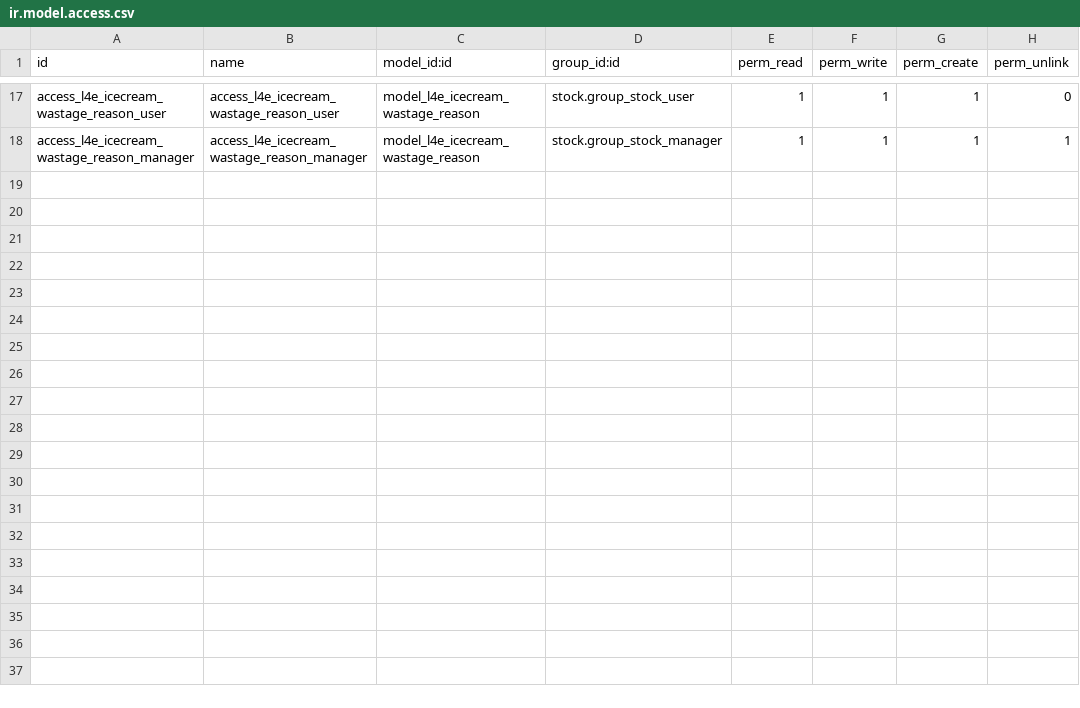
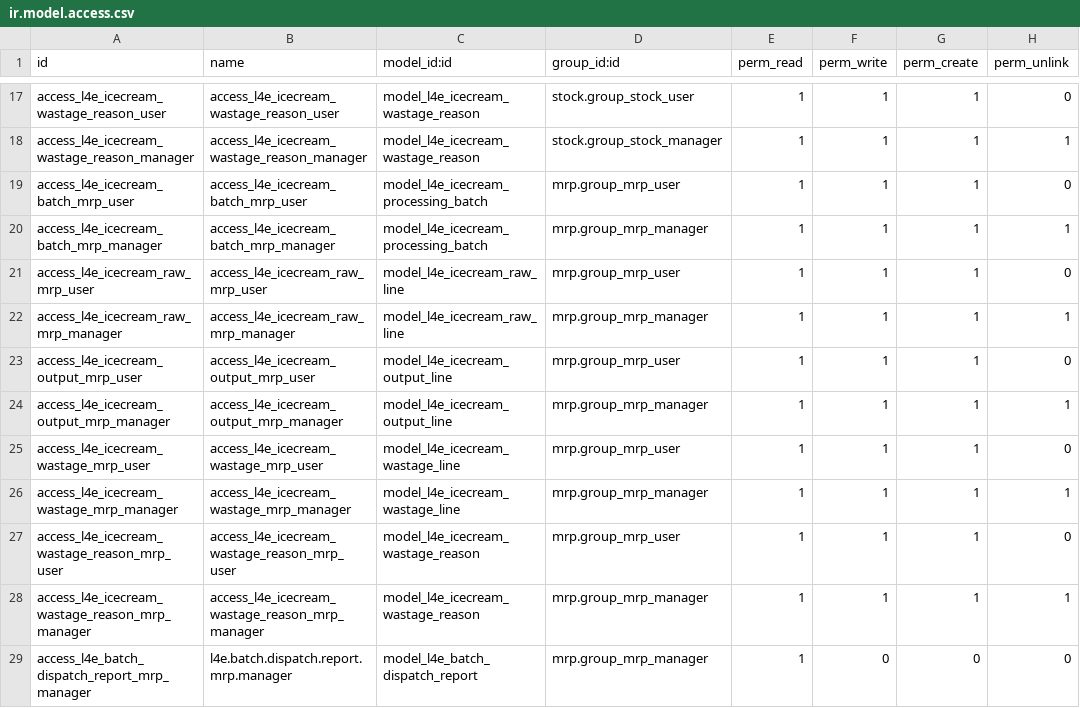
Before and after one commit to bharathi17656/megacream-staging, a CSV file: l4e_manufacturing/security/ir.model.access.csv, drawn as a sheet; only a part is shown, gaps mark what is left out.

Commit message:
moved whole process to manufcaturing module

```diff
--- a/l4e_manufacturing/security/ir.model.access.csv
+++ b/l4e_manufacturing/security/ir.model.access.csv
@@ -18 +18,12 @@ access_l4e_icecream_wastage_reason_user,access_l4e_icecream_wastage_reason_user,
 access_l4e_icecream_wastage_reason_manager,access_l4e_icecream_wastage_reason_manager,model_l4e_icecream_wastage_reason,stock.group_stock_manager,1,1,1,1
+access_l4e_icecream_batch_mrp_user,access_l4e_icecream_batch_mrp_user,model_l4e_icecream_processing_batch,mrp.group_mrp_user,1,1,1,0
+access_l4e_icecream_batch_mrp_manager,access_l4e_icecream_batch_mrp_manager,model_l4e_icecream_processing_batch,mrp.group_mrp_manager,1,1,1,1
+access_l4e_icecream_raw_mrp_user,access_l4e_icecream_raw_mrp_user,model_l4e_icecream_raw_line,mrp.group_mrp_user,1,1,1,0
+access_l4e_icecream_raw_mrp_manager,access_l4e_icecream_raw_mrp_manager,model_l4e_icecream_raw_line,mrp.group_mrp_manager,1,1,1,1
+access_l4e_icecream_output_mrp_user,access_l4e_icecream_output_mrp_user,model_l4e_icecream_output_line,mrp.group_mrp_user,1,1,1,0
+access_l4e_icecream_output_mrp_manager,access_l4e_icecream_output_mrp_manager,model_l4e_icecream_output_line,mrp.group_mrp_manager,1,1,1,1
+access_l4e_icecream_wastage_mrp_user,access_l4e_icecream_wastage_mrp_user,model_l4e_icecream_wastage_line,mrp.group_mrp_user,1,1,1,0
+access_l4e_icecream_wastage_mrp_manager,access_l4e_icecream_wastage_mrp_manager,model_l4e_icecream_wastage_line,mrp.group_mrp_manager,1,1,1,1
+access_l4e_icecream_wastage_reason_mrp_user,access_l4e_icecream_wastage_reason_mrp_user,model_l4e_icecream_wastage_reason,mrp.group_mrp_user,1,1,1,0
+access_l4e_icecream_wastage_reason_mrp_manager,access_l4e_icecream_wastage_reason_mrp_manager,model_l4e_icecream_wastage_reason,mrp.group_mrp_manager,1,1,1,1
+access_l4e_batch_dispatch_report_mrp_manager,l4e.batch.dispatch.report.mrp.manager,model_l4e_batch_dispatch_report,mrp.group_mrp_manager,1,0,0,0
```
Also changed, not shown: 6 other files.
